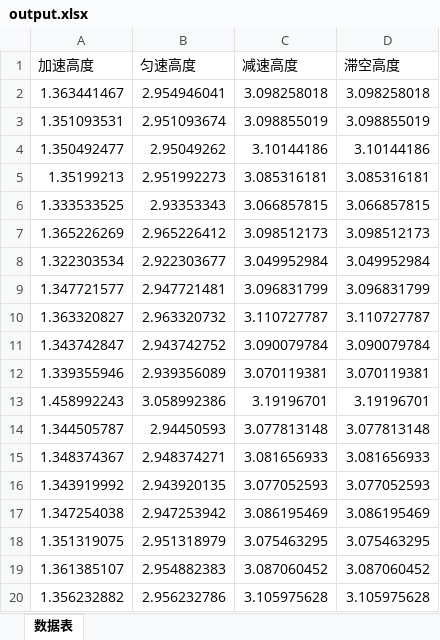
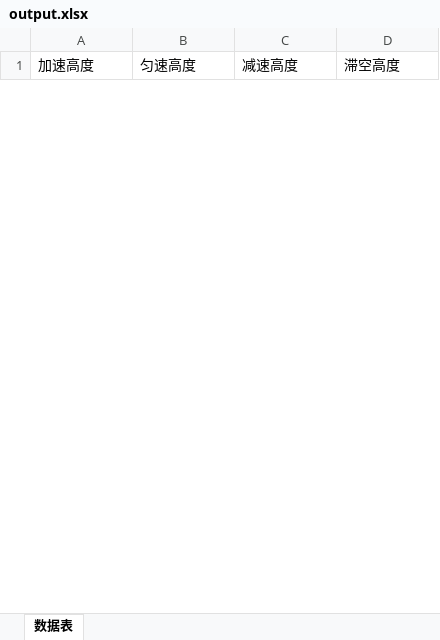
Before and after one commit to Gaobenwei/py_study, an Excel workbook: py_study_advance/output.xlsx, sheet 数据表, drawn as a sheet; only a part is shown; values as stored, in another font and other column widths than the file's, no borders; charts and pictures not drawn; removed rows and columns are numbered as before the commit, all else as after; the diff covers the shown part only; the diff names each change by its address in the sheet, - before the commit and + after, or states it on an @@ line.

```diff
--- a/py_study_advance/output.xlsx (sheet 数据表)
+++ b/py_study_advance/output.xlsx (sheet 数据表)
-row 2: 1.363441467 | 2.954946041 | 3.098258018 | 3.098258018
-row 3: 1.351093531 | 2.951093674 | 3.098855019 | 3.098855019
-row 4: 1.350492477 | 2.95049262 | 3.10144186 | 3.10144186
-row 5: 1.35199213 | 2.951992273 | 3.085316181 | 3.085316181
-row 6: 1.333533525 | 2.93353343 | 3.066857815 | 3.066857815
-row 7: 1.365226269 | 2.965226412 | 3.098512173 | 3.098512173
-row 8: 1.322303534 | 2.922303677 | 3.049952984 | 3.049952984
-row 9: 1.347721577 | 2.947721481 | 3.096831799 | 3.096831799
-row 10: 1.363320827 | 2.963320732 | 3.110727787 | 3.110727787
-row 11: 1.343742847 | 2.943742752 | 3.090079784 | 3.090079784
-row 12: 1.339355946 | 2.939356089 | 3.070119381 | 3.070119381
-row 13: 1.458992243 | 3.058992386 | 3.19196701 | 3.19196701
-row 14: 1.344505787 | 2.94450593 | 3.077813148 | 3.077813148
-row 15: 1.348374367 | 2.948374271 | 3.081656933 | 3.081656933
-row 16: 1.343919992 | 2.943920135 | 3.077052593 | 3.077052593
-row 17: 1.347254038 | 2.947253942 | 3.086195469 | 3.086195469
-row 18: 1.351319075 | 2.951318979 | 3.075463295 | 3.075463295
-row 19: 1.361385107 | 2.954882383 | 3.087060452 | 3.087060452
-row 20: 1.356232882 | 2.956232786 | 3.105975628 | 3.105975628
```
Also changed, not shown: 21 added rows and 6 removed rows elsewhere in this sheet, charts or pictures, 44 other files.
